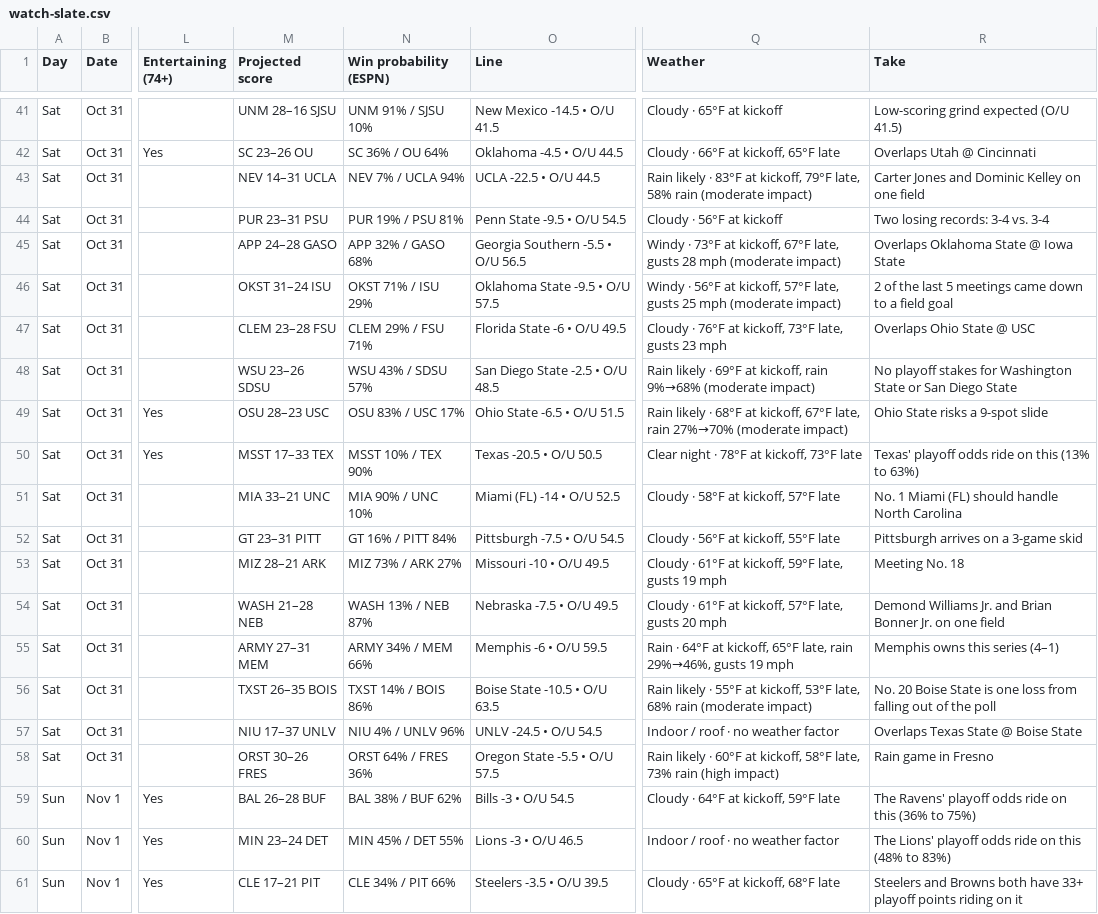
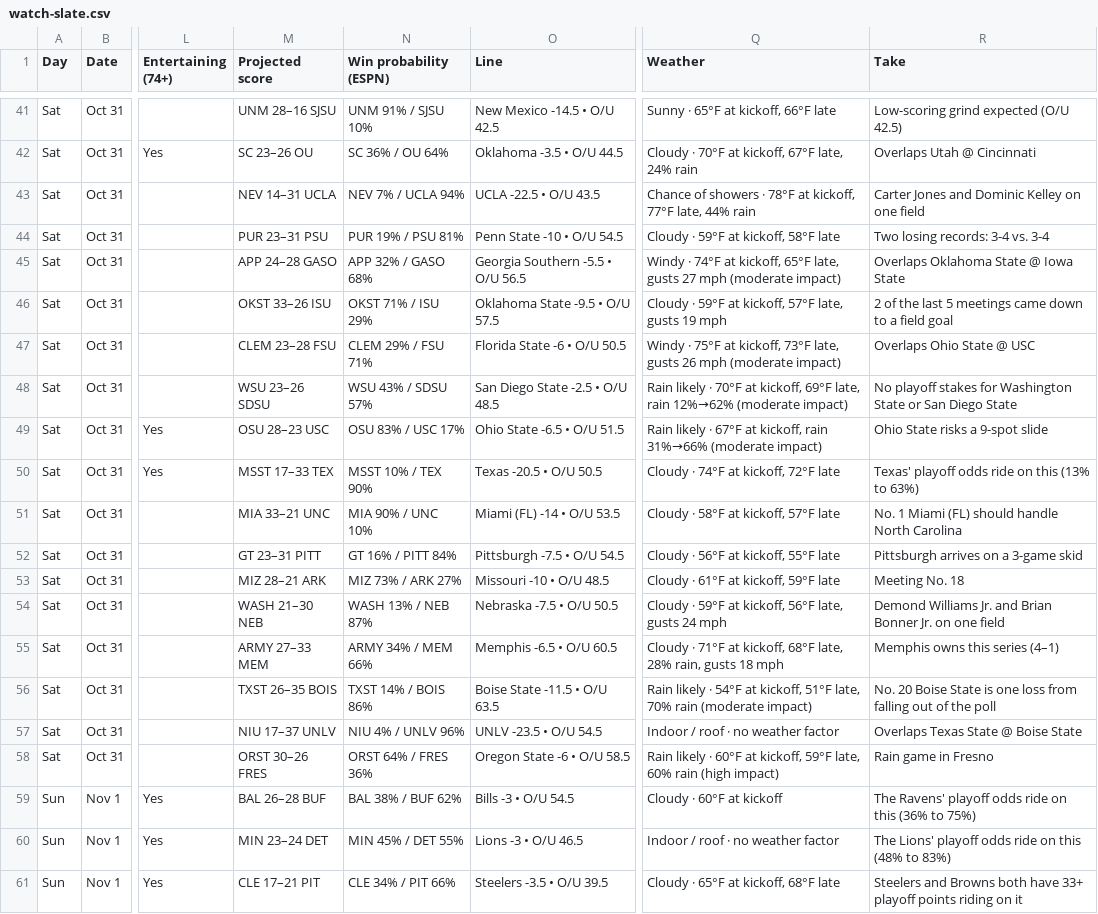
Before and after one commit to denegrijustin/football-watchability, a CSV file: public/exports/watch-slate.csv, drawn as a sheet; only a part is shown, gaps mark what is left out; the diff covers the shown part only; the diff names each change by its address in the sheet, - before the commit and + after, or states it on an @@ line.

```diff
--- a/public/exports/watch-slate.csv
+++ b/public/exports/watch-slate.csv
-O41 (Line): New Mexico -14.5 • O/U 41.5
+O41 (Line): New Mexico -14.5 • O/U 42.5
-Q41 (Weather): Cloudy · 65°F at kickoff
+Q41 (Weather): Sunny · 65°F at kickoff, 66°F late
-R41 (Take): Low-scoring grind expected (O/U 41.5)
+R41 (Take): Low-scoring grind expected (O/U 42.5)
-O42 (Line): Oklahoma -4.5 • O/U 44.5
+O42 (Line): Oklahoma -3.5 • O/U 44.5
-Q42 (Weather): Cloudy · 66°F at kickoff, 65°F late
+Q42 (Weather): Cloudy · 70°F at kickoff, 67°F late, 24% rain
-O43 (Line): UCLA -22.5 • O/U 44.5
+O43 (Line): UCLA -22.5 • O/U 43.5
-Q43 (Weather): Rain likely · 83°F at kickoff, 79°F late, 58% rain (moderate impact)
+Q43 (Weather): Chance of showers · 78°F at kickoff, 77°F late, 44% rain
-O44 (Line): Penn State -9.5 • O/U 54.5
+O44 (Line): Penn State -10 • O/U 54.5
-Q44 (Weather): Cloudy · 56°F at kickoff
+Q44 (Weather): Cloudy · 59°F at kickoff, 58°F late
-Q45 (Weather): Windy · 73°F at kickoff, 67°F late, gusts 28 mph (moderate…
+Q45 (Weather): Windy · 74°F at kickoff, 65°F late, gusts 27 mph (moderate…
-M46 (Projected score): OKST 31–24 ISU
+M46 (Projected score): OKST 33–26 ISU
-Q46 (Weather): Windy · 56°F at kickoff, 57°F late, gusts 25 mph (moderate impact)
+Q46 (Weather): Cloudy · 59°F at kickoff, 57°F late, gusts 19 mph
-O47 (Line): Florida State -6 • O/U 49.5
+O47 (Line): Florida State -6 • O/U 50.5
-Q47 (Weather): Cloudy · 76°F at kickoff, 73°F late, gusts 23 mph
+Q47 (Weather): Windy · 75°F at kickoff, 73°F late, gusts 26 mph (moderate impact)
-Q48 (Weather): …likely · 69°F at kickoff, rain 9%→68% (moderate impact)
+Q48 (Weather): …likely · 70°F at kickoff, 69°F late, rain 12%→62% (moderate impact)
-Q49 (Weather): …likely · 68°F at kickoff, 67°F late, rain 27%→70% (moderate impact)
+Q49 (Weather): …likely · 67°F at kickoff, rain 31%→66% (moderate impact)
-Q50 (Weather): Clear night · 78°F at kickoff, 73°F late
+Q50 (Weather): Cloudy · 74°F at kickoff, 72°F late
-O51 (Line): Miami (FL) -14 • O/U 52.5
+O51 (Line): Miami (FL) -14 • O/U 53.5
-O53 (Line): Missouri -10 • O/U 49.5
+O53 (Line): Missouri -10 • O/U 48.5
-Q53 (Weather): Cloudy · 61°F at kickoff, 59°F late, gusts 19 mph
+Q53 (Weather): Cloudy · 61°F at kickoff, 59°F late
-M54 (Projected score): WASH 21–28 NEB
+M54 (Projected score): WASH 21–30 NEB
-O54 (Line): Nebraska -7.5 • O/U 49.5
+O54 (Line): Nebraska -7.5 • O/U 50.5
-Q54 (Weather): Cloudy · 61°F at kickoff, 57°F late, gusts 20 mph
+Q54 (Weather): Cloudy · 59°F at kickoff, 56°F late, gusts 24 mph
-M55 (Projected score): ARMY 27–31 MEM
+M55 (Projected score): ARMY 27–33 MEM
-O55 (Line): Memphis -6 • O/U 59.5
+O55 (Line): Memphis -6.5 • O/U 60.5
-Q55 (Weather): Rain · 64°F at kickoff, 65°F late, rain 29%→46%, gusts 19 mph
+Q55 (Weather): Cloudy · 71°F at kickoff, 68°F late, 28% rain, gusts 18 mph
-O56 (Line): Boise State -10.5 • O/U 63.5
+O56 (Line): Boise State -11.5 • O/U 63.5
-Q56 (Weather): …likely · 55°F at kickoff, 53°F late, 68% rain (moderate…
+Q56 (Weather): …likely · 54°F at kickoff, 51°F late, 70% rain (moderate…
-O57 (Line): UNLV -24.5 • O/U 54.5
+O57 (Line): UNLV -23.5 • O/U 54.5
-O58 (Line): Oregon State -5.5 • O/U 57.5
+O58 (Line): Oregon State -6 • O/U 58.5
-Q58 (Weather): …at kickoff, 58°F late, 73% rain (high…
+Q58 (Weather): …at kickoff, 59°F late, 60% rain (high…
-Q59 (Weather): Cloudy · 64°F at kickoff, 59°F late
+Q59 (Weather): Cloudy · 60°F at kickoff
```
Also changed, not shown: 76 edited cells elsewhere in this file, 16 other files.
